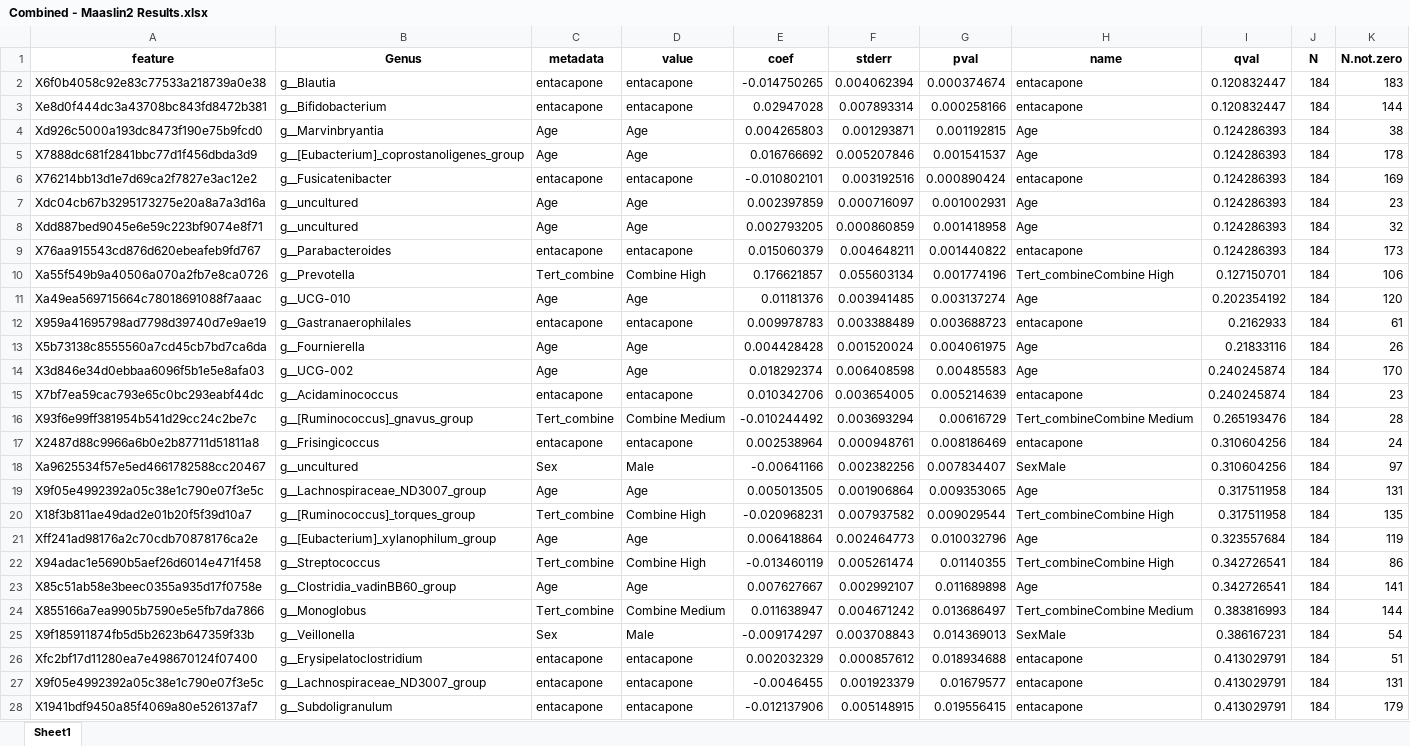
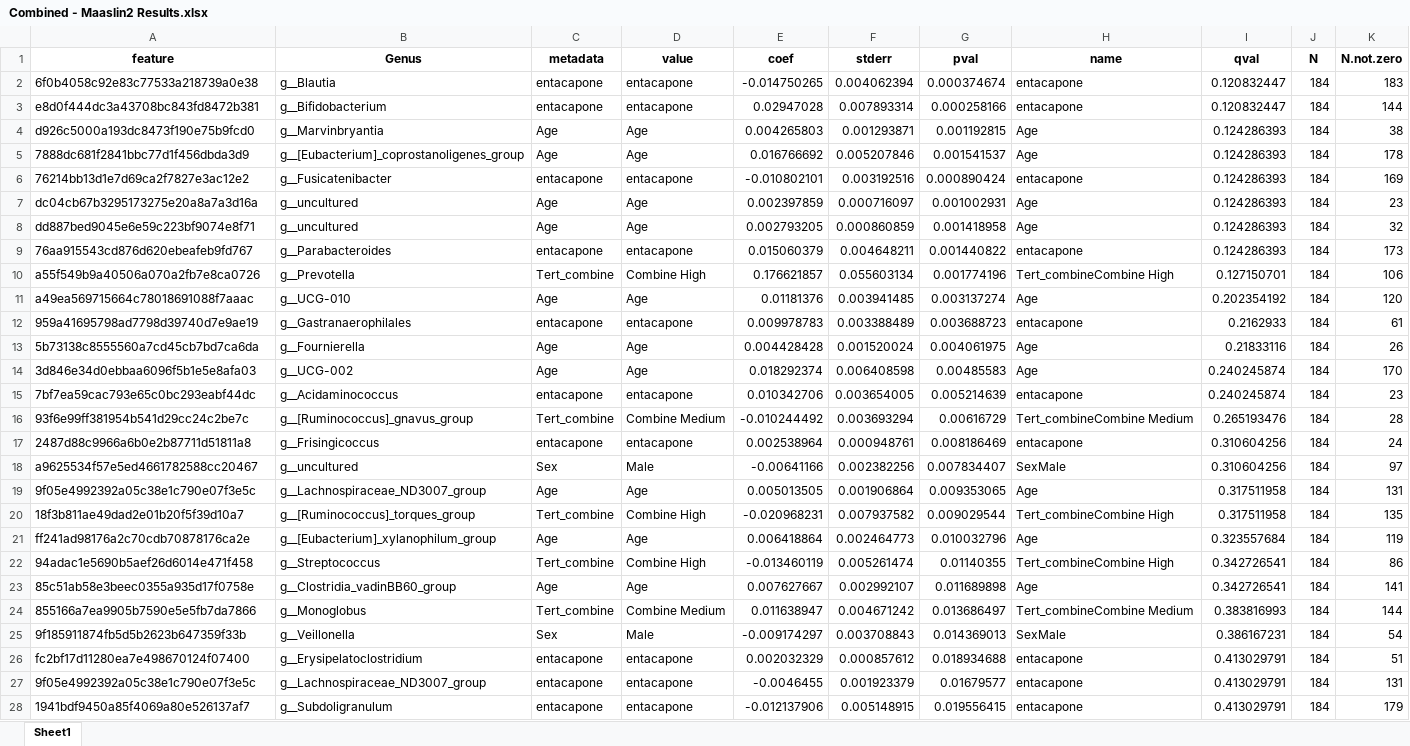
Before and after one commit to karriekk/micb-305-Effects-of-Antioxidant-intake-on-Parkinson-s-Disease-Patients, an Excel workbook: Results/Tables/Aim_2/Differential_abundance_analysis/Combined - Maaslin2 Results.xlsx, sheet Sheet1, drawn as a sheet; only a part is shown; values as stored, in another font and other column widths than the file's, no borders; the diff covers the shown part only; the diff names each change by its address in the sheet, - before the commit and + after, or states it on an @@ line.

Commit message:
Removed the arbitrary “X” that was prefixed to each feature ID to prevent MaAsLin2 from automatically appending a character to IDs that begin with a numeric value.

```diff
--- a/Results/Tables/Aim_2/Differential_abundance_analysis/Combined - Maaslin2 Results.xlsx (sheet Sheet1)
+++ b/Results/Tables/Aim_2/Differential_abundance_analysis/Combined - Maaslin2 Results.xlsx (sheet Sheet1)
-A2 (feature): X6f0b4058c92e83c77533a218739a0e38
+A2 (feature): 6f0b4058c92e83c77533a218739a0e38
-A3 (feature): Xe8d0f444dc3a43708bc843fd8472b381
+A3 (feature): e8d0f444dc3a43708bc843fd8472b381
-A4 (feature): Xd926c5000a193dc8473f190e75b9fcd0
+A4 (feature): d926c5000a193dc8473f190e75b9fcd0
-A5 (feature): X7888dc681f2841bbc77d1f456dbda3d9
+A5 (feature): 7888dc681f2841bbc77d1f456dbda3d9
-A6 (feature): X76214bb13d1e7d69ca2f7827e3ac12e2
+A6 (feature): 76214bb13d1e7d69ca2f7827e3ac12e2
-A7 (feature): Xdc04cb67b3295173275e20a8a7a3d16a
+A7 (feature): dc04cb67b3295173275e20a8a7a3d16a
-A8 (feature): Xdd887bed9045e6e59c223bf9074e8f71
+A8 (feature): dd887bed9045e6e59c223bf9074e8f71
-A9 (feature): X76aa915543cd876d620ebeafeb9fd767
+A9 (feature): 76aa915543cd876d620ebeafeb9fd767
-A10 (feature): Xa55f549b9a40506a070a2fb7e8ca0726
+A10 (feature): a55f549b9a40506a070a2fb7e8ca0726
-A11 (feature): Xa49ea569715664c78018691088f7aaac
+A11 (feature): a49ea569715664c78018691088f7aaac
-A12 (feature): X959a41695798ad7798d39740d7e9ae19
+A12 (feature): 959a41695798ad7798d39740d7e9ae19
-A13 (feature): X5b73138c8555560a7cd45cb7bd7ca6da
+A13 (feature): 5b73138c8555560a7cd45cb7bd7ca6da
-A14 (feature): X3d846e34d0ebbaa6096f5b1e5e8afa03
+A14 (feature): 3d846e34d0ebbaa6096f5b1e5e8afa03
-A15 (feature): X7bf7ea59cac793e65c0bc293eabf44dc
+A15 (feature): 7bf7ea59cac793e65c0bc293eabf44dc
-A16 (feature): X93f6e99ff381954b541d29cc24c2be7c
+A16 (feature): 93f6e99ff381954b541d29cc24c2be7c
-A17 (feature): X2487d88c9966a6b0e2b87711d51811a8
+A17 (feature): 2487d88c9966a6b0e2b87711d51811a8
-A18 (feature): Xa9625534f57e5ed4661782588cc20467
+A18 (feature): a9625534f57e5ed4661782588cc20467
-A19 (feature): X9f05e4992392a05c38e1c790e07f3e5c
+A19 (feature): 9f05e4992392a05c38e1c790e07f3e5c
-A20 (feature): X18f3b811ae49dad2e01b20f5f39d10a7
+A20 (feature): 18f3b811ae49dad2e01b20f5f39d10a7
-A21 (feature): Xff241ad98176a2c70cdb70878176ca2e
+A21 (feature): ff241ad98176a2c70cdb70878176ca2e
-A22 (feature): X94adac1e5690b5aef26d6014e471f458
+A22 (feature): 94adac1e5690b5aef26d6014e471f458
-A23 (feature): X85c51ab58e3beec0355a935d17f0758e
+A23 (feature): 85c51ab58e3beec0355a935d17f0758e
-A24 (feature): X855166a7ea9905b7590e5e5fb7da7866
+A24 (feature): 855166a7ea9905b7590e5e5fb7da7866
-A25 (feature): X9f185911874fb5d5b2623b647359f33b
+A25 (feature): 9f185911874fb5d5b2623b647359f33b
-A26 (feature): Xfc2bf17d11280ea7e498670124f07400
+A26 (feature): fc2bf17d11280ea7e498670124f07400
-A27 (feature): X9f05e4992392a05c38e1c790e07f3e5c
+A27 (feature): 9f05e4992392a05c38e1c790e07f3e5c
-A28 (feature): X1941bdf9450a85f4069a80e526137af7
+A28 (feature): 1941bdf9450a85f4069a80e526137af7
```
Also changed, not shown: 618 edited cells elsewhere in this sheet, 8 other files.
